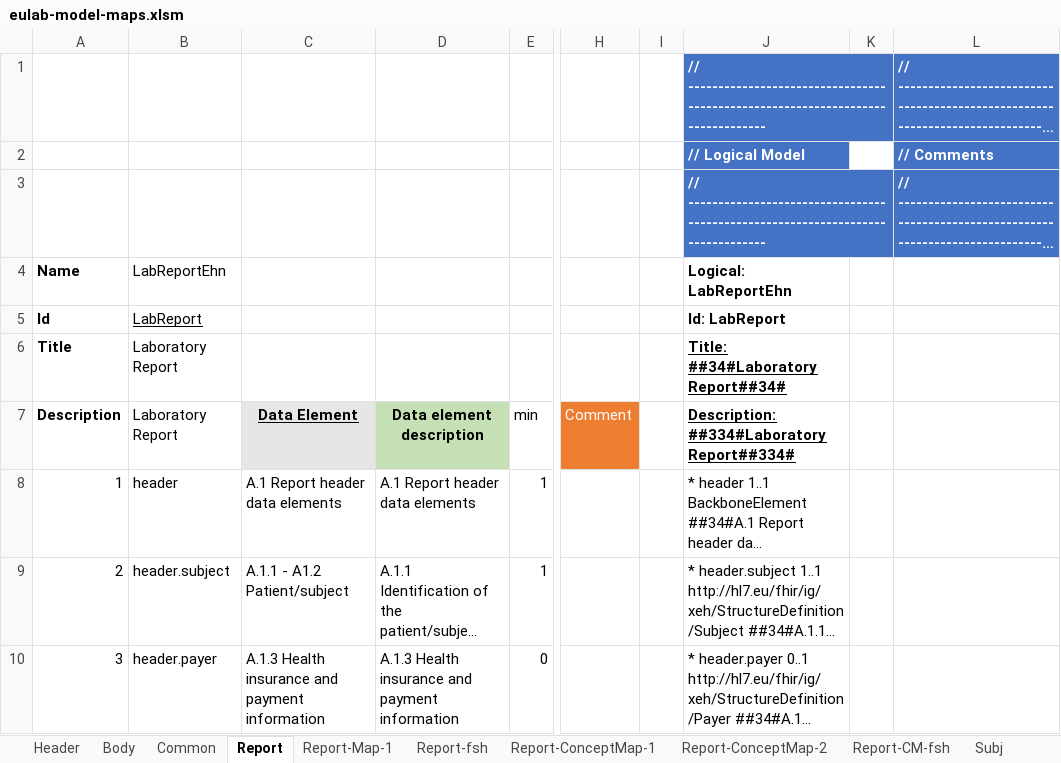
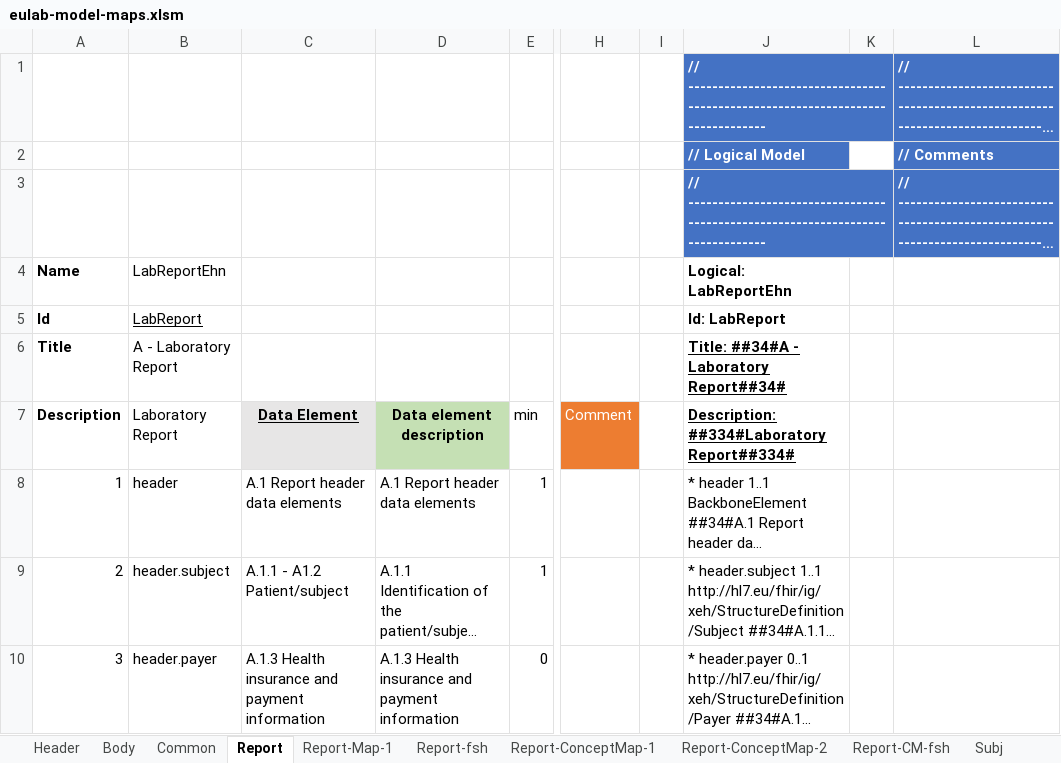
Before and after one commit to hl7-eu/laboratory, an Excel workbook: src-models/eulab-model-maps.xlsm, sheet Report, drawn as a sheet; only a part is shown, gaps mark what is left out; long unchanged cells end in …; values as stored, in another font and other column widths than the file's, no borders; the diff names each change by its address in the sheet, - before the commit and + after, or states it on an @@ line.

```diff
--- a/src-models/eulab-model-maps.xlsm (sheet Report)
+++ b/src-models/eulab-model-maps.xlsm (sheet Report)
-B6 (Laboratory Report): Laboratory Report
+B6 (Laboratory Report): A - Laboratory Report
-J6: Title: ##34#Laboratory Report##34#
+J6: Title: ##34#A - Laboratory Report##34#
```
Also changed, not shown: sheet Report-ConceptMap-1, sheet Report-ConceptMap-2, sheet Report-fsh, sheet Report-CM-fsh, other sheet tabs, formulas that keep their value, charts or pictures, 2 other files.
